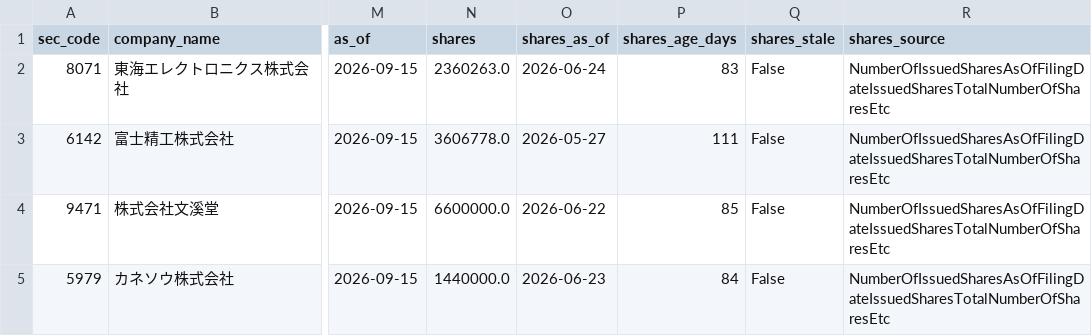
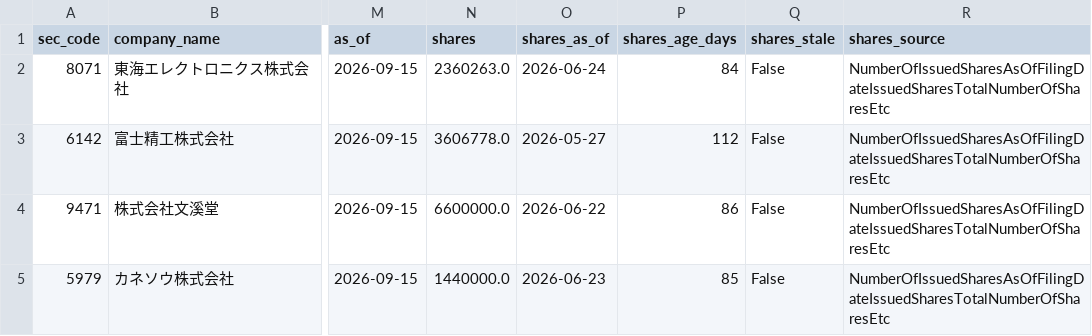
Before and after one commit to koureisyayou/kensaku_net001, a CSV file: net_net_candidates_local.csv, drawn as a sheet; only a part is shown, gaps mark what is left out; the diff names each change by its address in the sheet, - before the commit and + after, or states it on an @@ line.

```diff
--- a/net_net_candidates_local.csv
+++ b/net_net_candidates_local.csv
-P2 (shares_age_days): 83
+P2 (shares_age_days): 84
-P3 (shares_age_days): 111
+P3 (shares_age_days): 112
-P4 (shares_age_days): 85
+P4 (shares_age_days): 86
-P5 (shares_age_days): 84
+P5 (shares_age_days): 85
```
Also changed, not shown: net_net_candidates.csv, processed_docs.csv, 8 other files.
